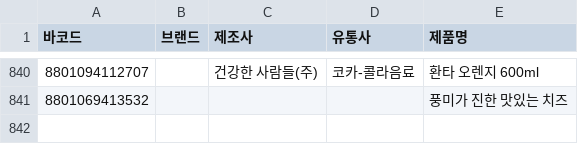
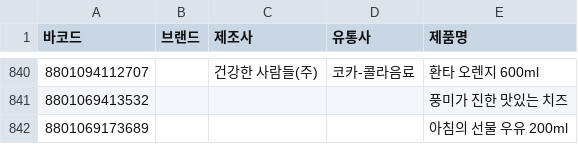
Before and after one commit to NullFull/isnamyang, a CSV file: backend/data/products.csv, drawn as a sheet; only a part is shown, gaps mark what is left out; the diff names each change by its address in the sheet, - before the commit and + after, or states it on an @@ line.

Commit message:
Update products.csv

```diff
--- a/backend/data/products.csv
+++ b/backend/data/products.csv
+row 842: 8801069173689 |  |  |  | 아침의 선물 우유 200ml
```
